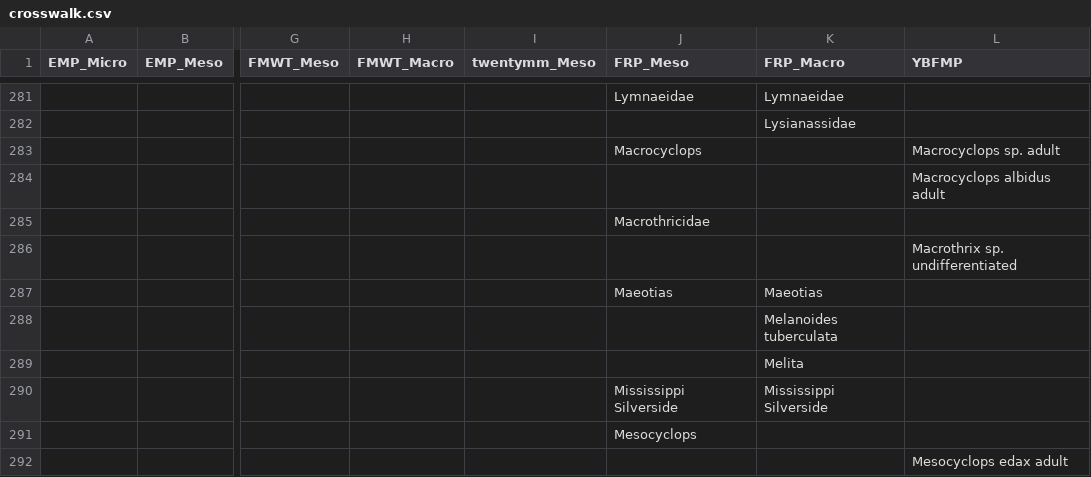
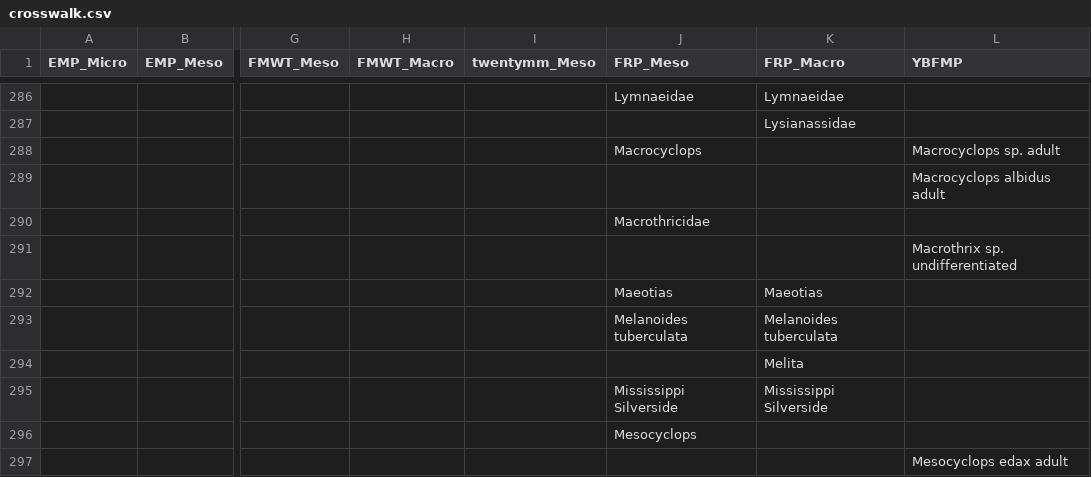
Before and after one commit to InteragencyEcologicalProgram/zooper, a CSV file: data-raw/crosswalk.csv, drawn as a sheet; only a part is shown, gaps mark what is left out; addresses are those after the commit; the diff covers the shown part only; the diff names each change by its address in the sheet, - before the commit and + after, or states it on an @@ line.

```diff
--- a/data-raw/crosswalk.csv
+++ b/data-raw/crosswalk.csv
-J293 (FRP_Meso): (empty)
+J293 (FRP_Meso): Melanoides tuberculata
```
Also changed, not shown: 19 added rows, 1 removed row and 6 edited cells elsewhere in this file, data-raw/EZ_stations.csv, 15 other files.
